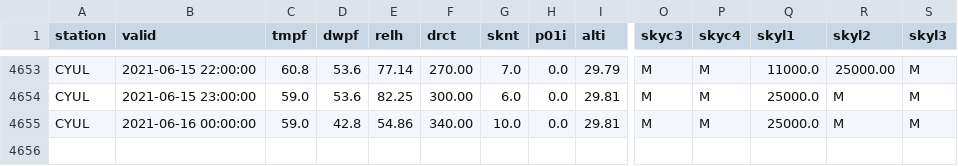
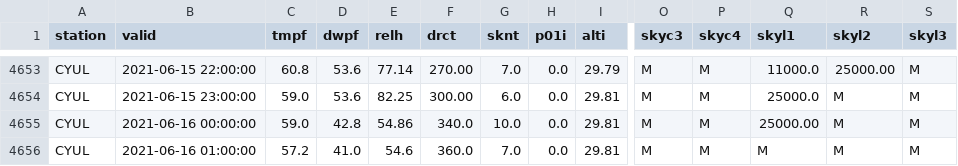
Before and after one commit to drdevinhopkins/210307, a CSV file: data/CYULweather.csv, drawn as a sheet; only a part is shown, gaps mark what is left out; rows hold the shown columns only; the diff names each change by its address in the sheet, - before the commit and + after, or states it on an @@ line.

```diff
--- a/data/CYULweather.csv
+++ b/data/CYULweather.csv
-F4655 (drct): 340.00
+F4655 (drct): 340.0
-Q4655 (skyl1): 25000.0
+Q4655 (skyl1): 25000.00
+row 4656: CYUL | 2021-06-16 01:00:00 | 57.2 | 41.0 | 54.6 | 360.0 | 7.0 | 0.0 | 29.81 | M | M | M | M | M
```
